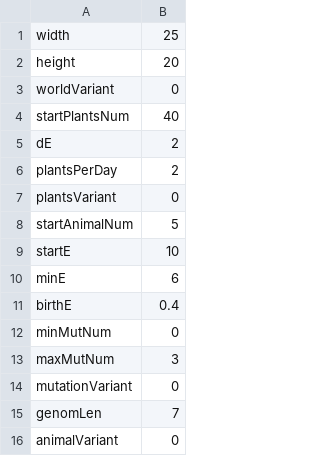
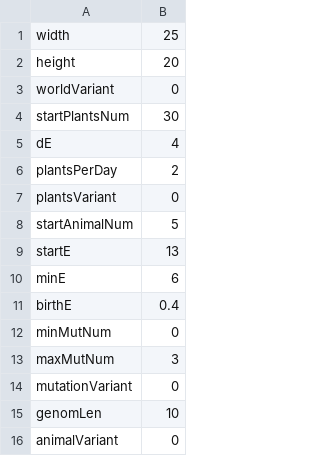
Before and after one commit to EfJot321/PO2022, a CSV file: Evolution/src/main/configurations/config1.csv, drawn as a sheet.

Commit message:
evolution-geny ogarniete

```diff
--- a/Evolution/src/main/configurations/config1.csv
+++ b/Evolution/src/main/configurations/config1.csv
@@ -3,4 +3,4 @@ height,20
 worldVariant,0
-startPlantsNum,40
-dE,2
+startPlantsNum,30
+dE,4
 plantsPerDay,2
@@ -8,3 +8,3 @@ plantsVariant,0
 startAnimalNum,5
-startE,10
+startE,13
 minE,6
@@ -14,3 +14,3 @@ maxMutNum,3
 mutationVariant,0
-genomLen,7
+genomLen,10
 animalVariant,0
```
Also changed, not shown: 10 other files.
